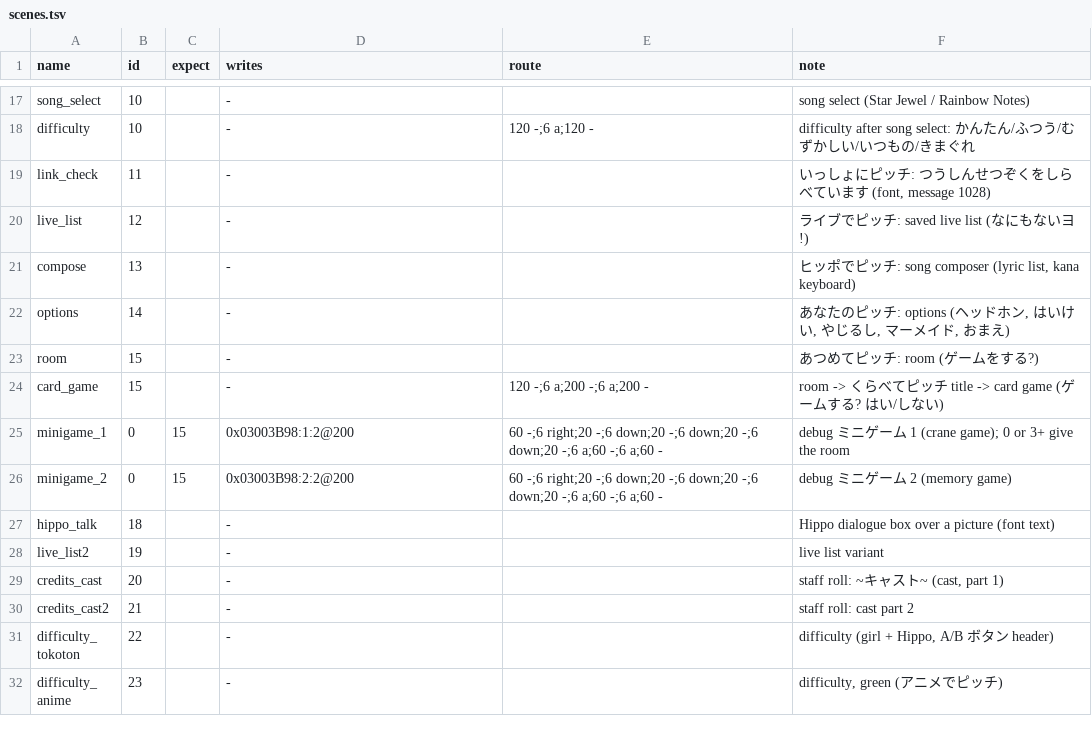
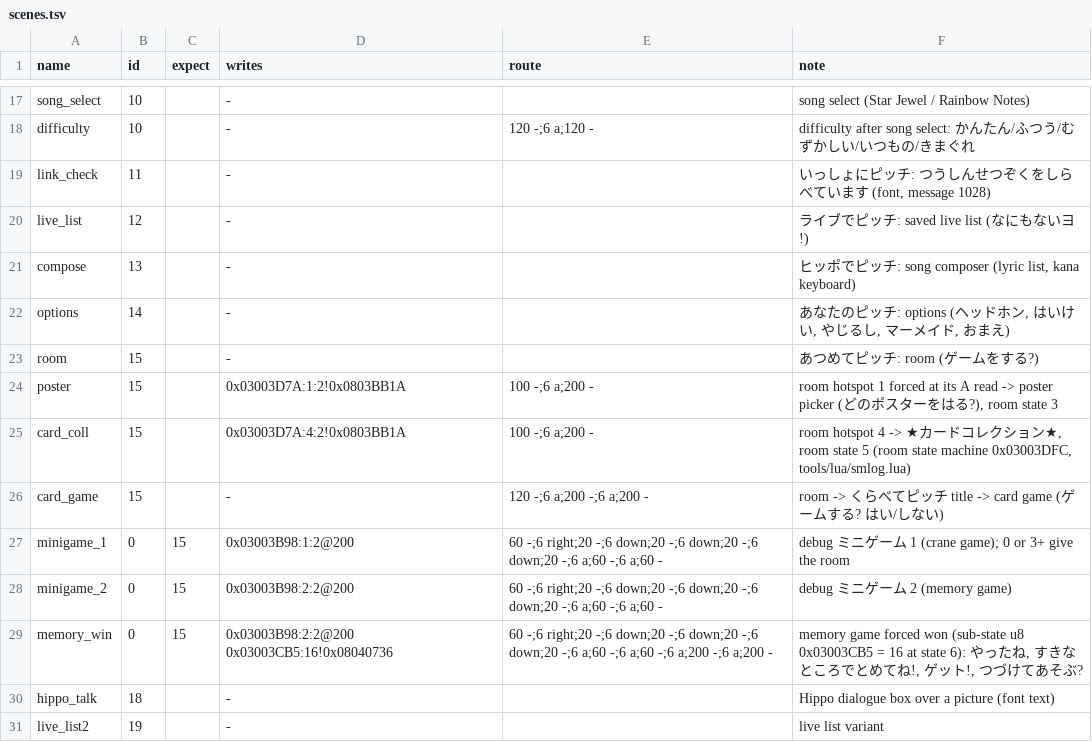
Before and after one commit to minhnhattonthat/mermaid-melody-pichi-pichi-pitch-pichi-pichitto-live-start-en, a TSV file: tools/debug/scenes.tsv, drawn as a sheet; only a part is shown, gaps mark what is left out; the shorter side is filled out with more unchanged rows.

```diff
--- a/tools/debug/scenes.tsv
+++ b/tools/debug/scenes.tsv
@@ -23,2 +23,4 @@ options	14		-		あなたのピッチ: options (ヘッドホン, はいけい,
 room	15		-		あつめてピッチ: room (ゲームをする?)
+poster	15		0x03003D7A:1:2!0x0803BB1A	100 -;6 a;200 -	room hotspot 1 forced at its A read -> poster picker (どのポスターをはる?), room state 3
+card_coll	15		0x03003D7A:4:2!0x0803BB1A	100 -;6 a;200 -	room hotspot 4 -> ★カードコレクション★, room state 5 (room state machine 0x03003DFC, tools/lua/smlog.lua)
 card_game	15		-	120 -;6 a;200 -;6 a;200 -	room -> くらべてピッチ title -> card game (ゲームする? はい/しない)
@@ -26,2 +28,3 @@ minigame_1	0	15	0x03003B98:1:2@200	60 -;6 right;20 -;6 down;20 -;6 down;20 -;6 d
 minigame_2	0	15	0x03003B98:2:2@200	60 -;6 right;20 -;6 down;20 -;6 down;20 -;6 down;20 -;6 a;60 -;6 a;60 -	debug ミニゲーム 2 (memory game)
+memory_win	0	15	0x03003B98:2:2@200 0x03003CB5:16!0x08040736	60 -;6 right;20 -;6 down;20 -;6 down;20 -;6 down;20 -;6 a;60 -;6 a;60 -;6 a;200 -;6 a;200 -	memory game forced won (sub-state u8 0x03003CB5 = 16 at state 6): やったね, すきなところでとめてね!, ゲット!, つづけてあそぶ?
 hippo_talk	18		-		Hippo dialogue box over a picture (font text)
```
Also changed, not shown: 13 other files.
